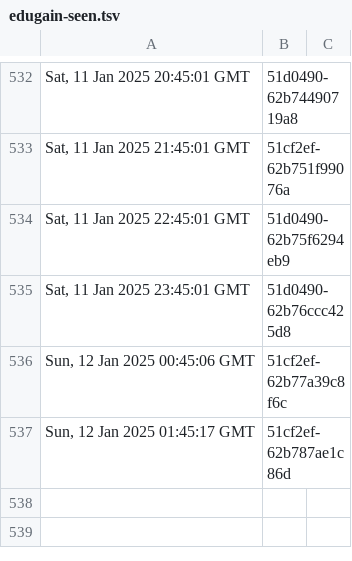
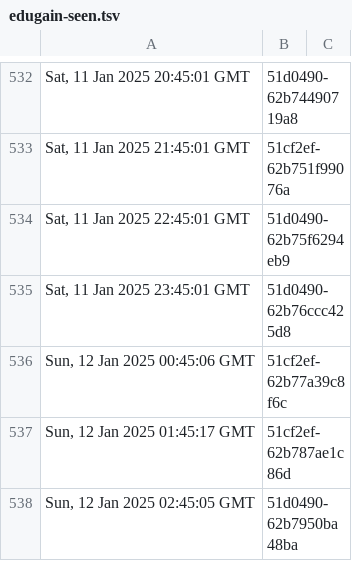
Before and after one commit to dnmvisser/test123, a TSV file: edugain-seen.tsv, drawn as a sheet; only a part is shown, gaps mark what is left out; the diff names each change by its address in the sheet, - before the commit and + after, or states it on an @@ line.

```diff
--- a/edugain-seen.tsv
+++ b/edugain-seen.tsv
+row 538: Sun, 12 Jan 2025 02:45:05 GMT | 51d0490-62b7950ba48ba
```
Also changed, not shown: 1 other file.
